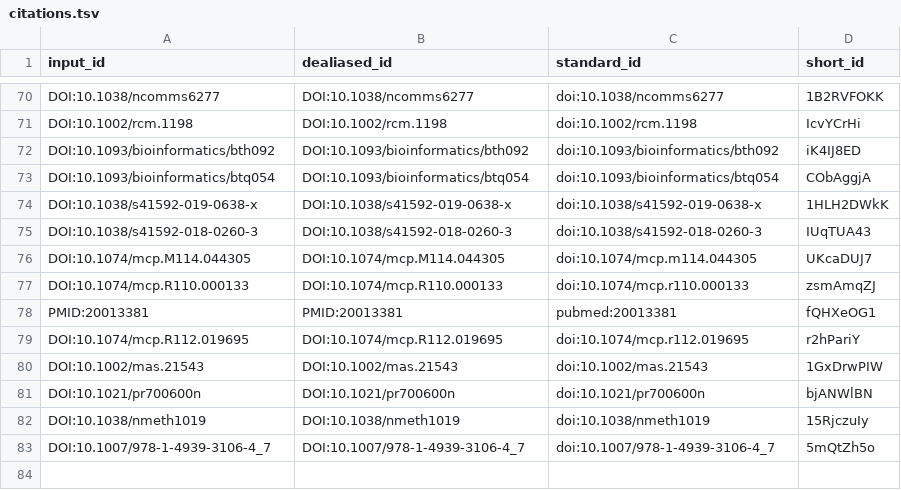
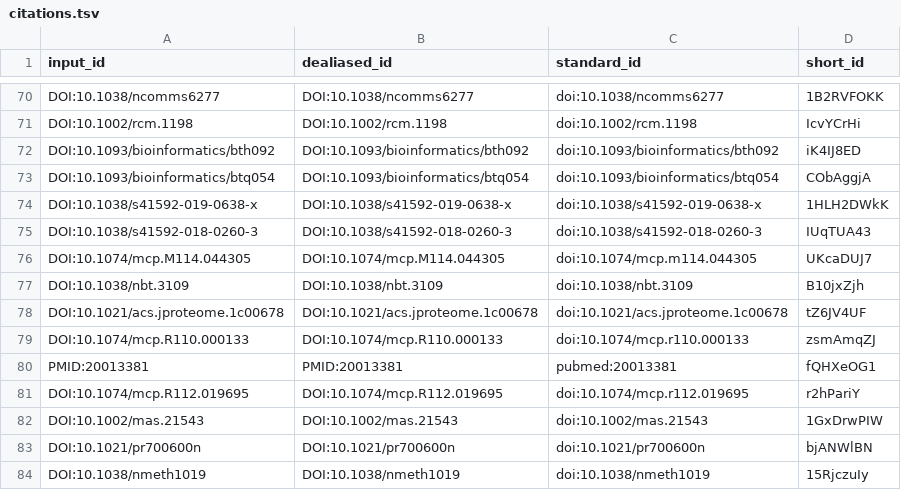
Before and after one commit to jessegmeyerlab/proteomics-tutorial, a TSV file: citations.tsv, drawn as a sheet; only a part is shown, gaps mark what is left out; the shorter side is filled out with more unchanged rows.

Commit message:
Update 12.raw-data-analysis.md [ci skip]
This build is based on
https://github.com/jessegmeyerlab/proteomics-tutorial/commit/8564eb7ea9e21ce04985a829bb782a6d926a3a31.

This commit was created by the following CI build and job:
https://github.com/jessegmeyerlab/proteomics-tutorial/commit/8564eb7ea9e21ce04985a829bb782a6d926a3a31/checks
https://github.com/jessegmeyerlab/proteomics-tutorial/actions/runs/1807657256

```diff
--- a/citations.tsv
+++ b/citations.tsv
@@ -76,2 +76,4 @@ DOI:10.1038/s41592-018-0260-3	DOI:10.1038/s41592-018-0260-3	doi:10.1038/s41592-0
 DOI:10.1074/mcp.M114.044305	DOI:10.1074/mcp.M114.044305	doi:10.1074/mcp.m114.044305	UKcaDUJ7
+DOI:10.1038/nbt.3109	DOI:10.1038/nbt.3109	doi:10.1038/nbt.3109	B10jxZjh
+DOI:10.1021/acs.jproteome.1c00678	DOI:10.1021/acs.jproteome.1c00678	doi:10.1021/acs.jproteome.1c00678	tZ6JV4UF
 DOI:10.1074/mcp.R110.000133	DOI:10.1074/mcp.R110.000133	doi:10.1074/mcp.r110.000133	zsmAmqZJ
```
Also changed, not shown: 7 other files.
